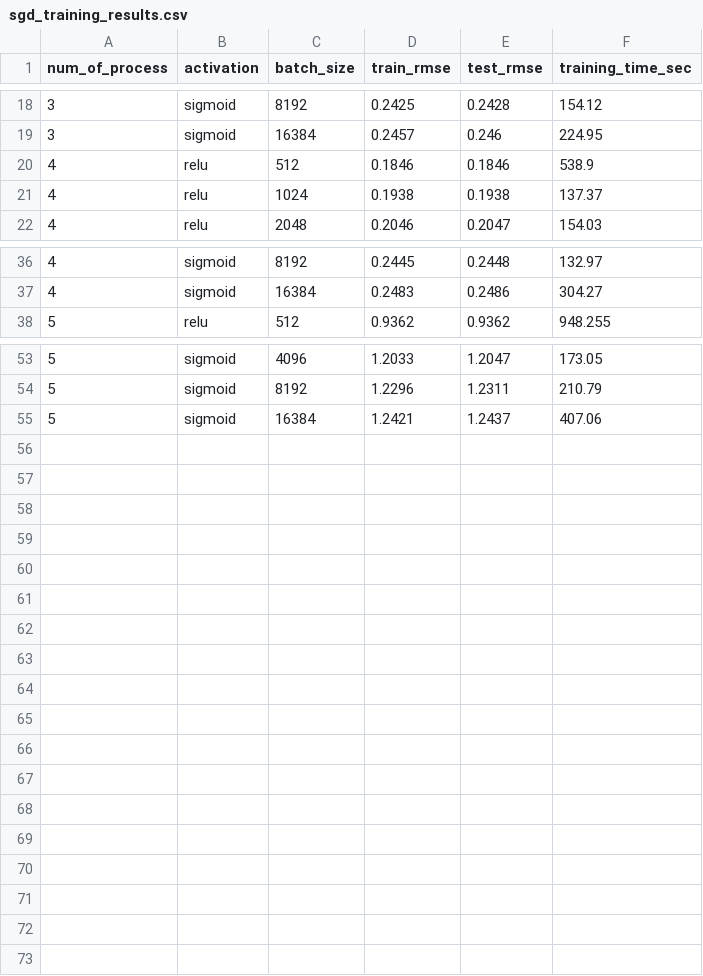
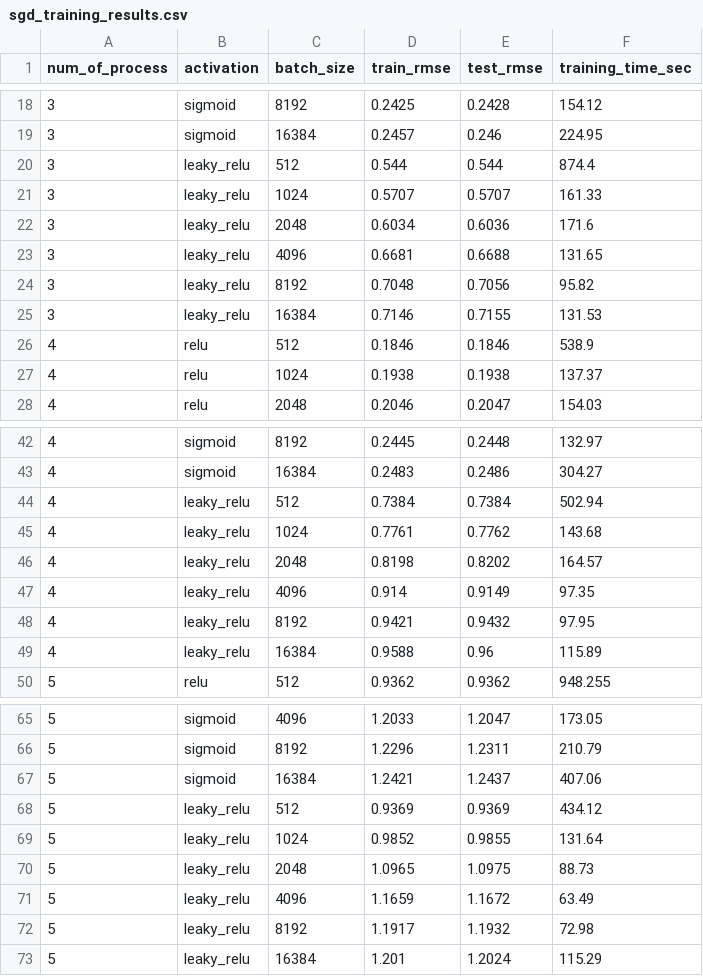
Before and after one commit to e1352994/dsa5208_project1, a CSV file: sgd_training_results.csv, drawn as a sheet; only a part is shown, gaps mark what is left out.

Commit message:
update training result

```diff
--- a/sgd_training_results.csv
+++ b/sgd_training_results.csv
@@ -19,2 +19,8 @@ num_of_process,activation,batch_size,train_rmse,test_rmse,training_time_sec
 3,sigmoid,16384,0.2457,0.246,224.95
+3,leaky_relu,512,0.544,0.544,874.4
+3,leaky_relu,1024,0.5707,0.5707,161.33
+3,leaky_relu,2048,0.6034,0.6036,171.6
+3,leaky_relu,4096,0.6681,0.6688,131.65
+3,leaky_relu,8192,0.7048,0.7056,95.82
+3,leaky_relu,16384,0.7146,0.7155,131.53
 4,relu,512,0.1846,0.1846,538.9
@@ -37,2 +43,8 @@ num_of_process,activation,batch_size,train_rmse,test_rmse,training_time_sec
 4,sigmoid,16384,0.2483,0.2486,304.27
+4,leaky_relu,512,0.7384,0.7384,502.94
+4,leaky_relu,1024,0.7761,0.7762,143.68
+4,leaky_relu,2048,0.8198,0.8202,164.57
+4,leaky_relu,4096,0.914,0.9149,97.35
+4,leaky_relu,8192,0.9421,0.9432,97.95
+4,leaky_relu,16384,0.9588,0.96,115.89
 5,relu,512,0.9362,0.9362,948.255
@@ -55 +67,7 @@ num_of_process,activation,batch_size,train_rmse,test_rmse,training_time_sec
 5,sigmoid,16384,1.2421,1.2437,407.06
+5,leaky_relu,512,0.9369,0.9369,434.12
+5,leaky_relu,1024,0.9852,0.9855,131.64
+5,leaky_relu,2048,1.0965,1.0975,88.73
+5,leaky_relu,4096,1.1659,1.1672,63.49
+5,leaky_relu,8192,1.1917,1.1932,72.98
+5,leaky_relu,16384,1.201,1.2024,115.29
```
Also changed, not shown: 7 other files.
